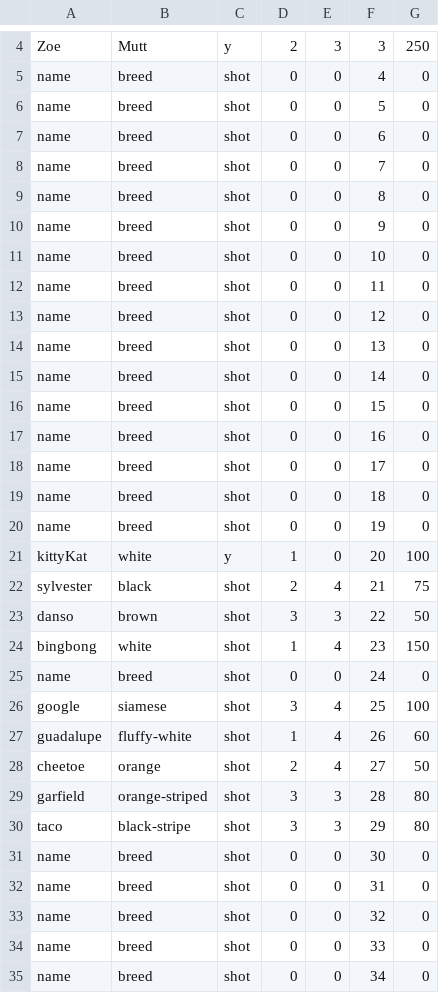
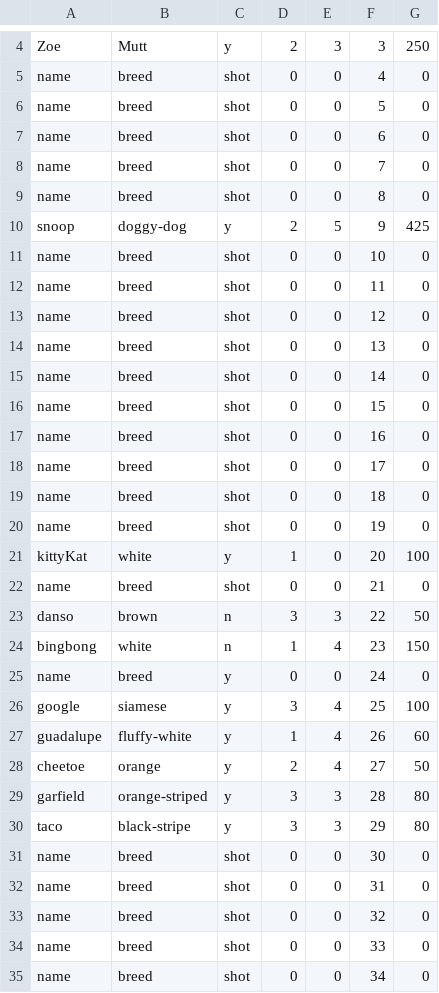
Before and after one commit to danFbach/HumaneSociety, a CSV file: HumaneSociety/animalInventory.csv, drawn as a sheet; only a part is shown, gaps mark what is left out.

Commit message:
animal adoption effects the HS bank account, animal shots can be given by employee, shot value updated in database and the price of the shot effects HS bank account.

```diff
--- a/HumaneSociety/animalInventory.csv
+++ b/HumaneSociety/animalInventory.csv
@@ -9,3 +9,3 @@ name,breed,shot,0,0,7,0
 name,breed,shot,0,0,8,0
-name,breed,shot,0,0,9,0
+snoop,doggy-dog,y,2,5,9,425
 name,breed,shot,0,0,10,0
@@ -21,11 +21,11 @@ name,breed,shot,0,0,19,0
 kittyKat,white,y,1,0,20,100
-sylvester,black,shot,2,4,21,75
-danso,brown,shot,3,3,22,50
-bingbong,white,shot,1,4,23,150
-name,breed,shot,0,0,24,0
-google,siamese,shot,3,4,25,100
-guadalupe,fluffy-white,shot,1,4,26,60
-cheetoe,orange,shot,2,4,27,50
-garfield,orange-striped,shot,3,3,28,80
-taco,black-stripe,shot,3,3,29,80
+name,breed,shot,0,0,21,0
+danso,brown,n,3,3,22,50
+bingbong,white,n,1,4,23,150
+name,breed,y,0,0,24,0
+google,siamese,y,3,4,25,100
+guadalupe,fluffy-white,y,1,4,26,60
+cheetoe,orange,y,2,4,27,50
+garfield,orange-striped,y,3,3,28,80
+taco,black-stripe,y,3,3,29,80
 name,breed,shot,0,0,30,0
```
Also changed, not shown: 9 other files.
